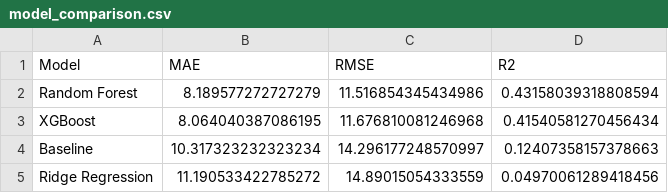
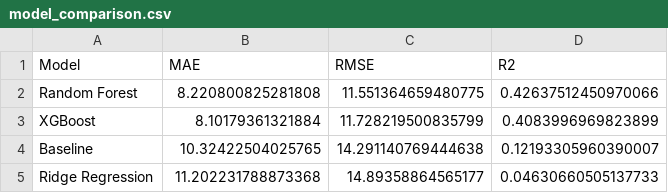
Before and after one commit to itsmeumaima/Pearls-AQI-Predictor, a CSV file: results/model_comparison.csv, drawn as a sheet.

```diff
--- a/results/model_comparison.csv
+++ b/results/model_comparison.csv
@@ -1,5 +1,5 @@
 Model,MAE,RMSE,R2
-Random Forest,8.189577272727279,11.516854345434986,0.43158039318808594
-XGBoost,8.064040387086195,11.676810081246968,0.41540581270456434
-Baseline,10.317323232323234,14.296177248570997,0.12407358157378663
-Ridge Regression,11.190533422785272,14.89015054333559,0.04970061289418456
+Random Forest,8.220800825281808,11.551364659480775,0.42637512450970066
+XGBoost,8.10179361321884,11.728219500835799,0.4083996969823899
+Baseline,10.32422504025765,14.291140769444638,0.12193305960390007
+Ridge Regression,11.202231788873368,14.89358864565177,0.04630660505137733
```
Also changed, not shown: results/horizon_results.csv, results/random_forest_test_predictions.csv, 14 other files.
